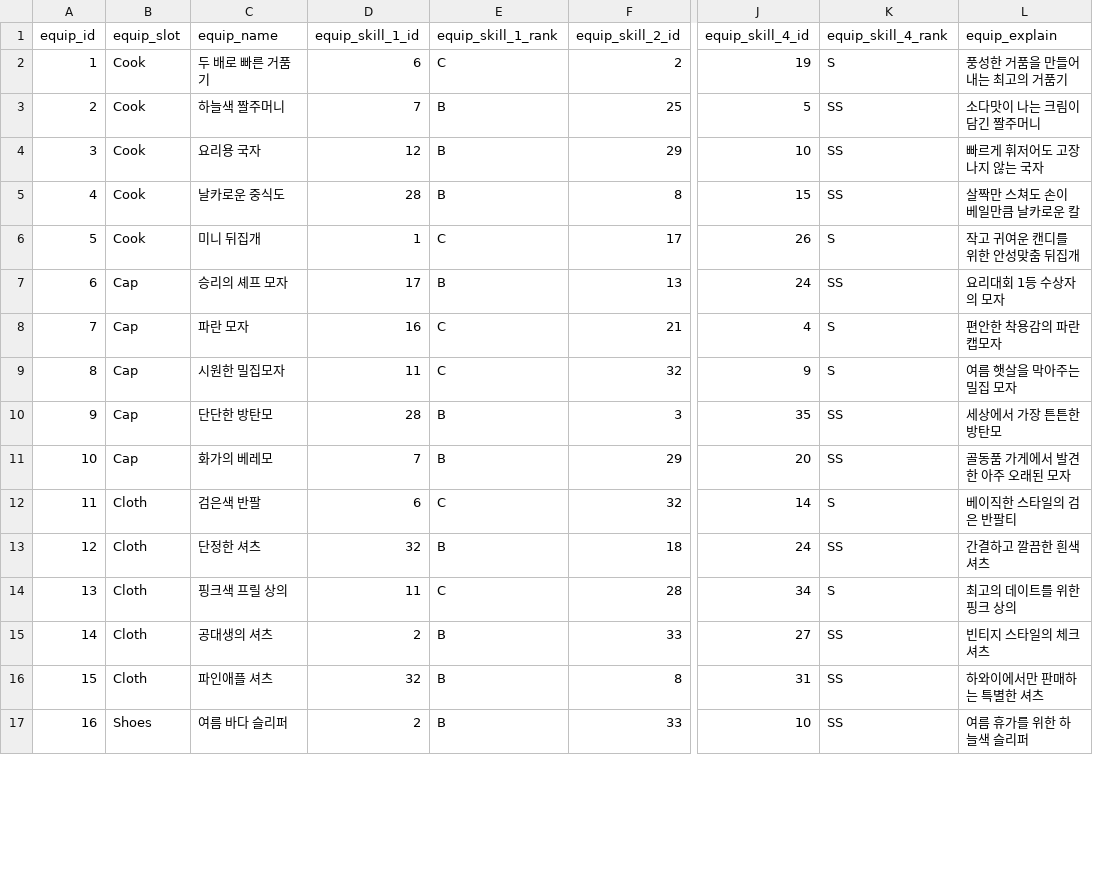
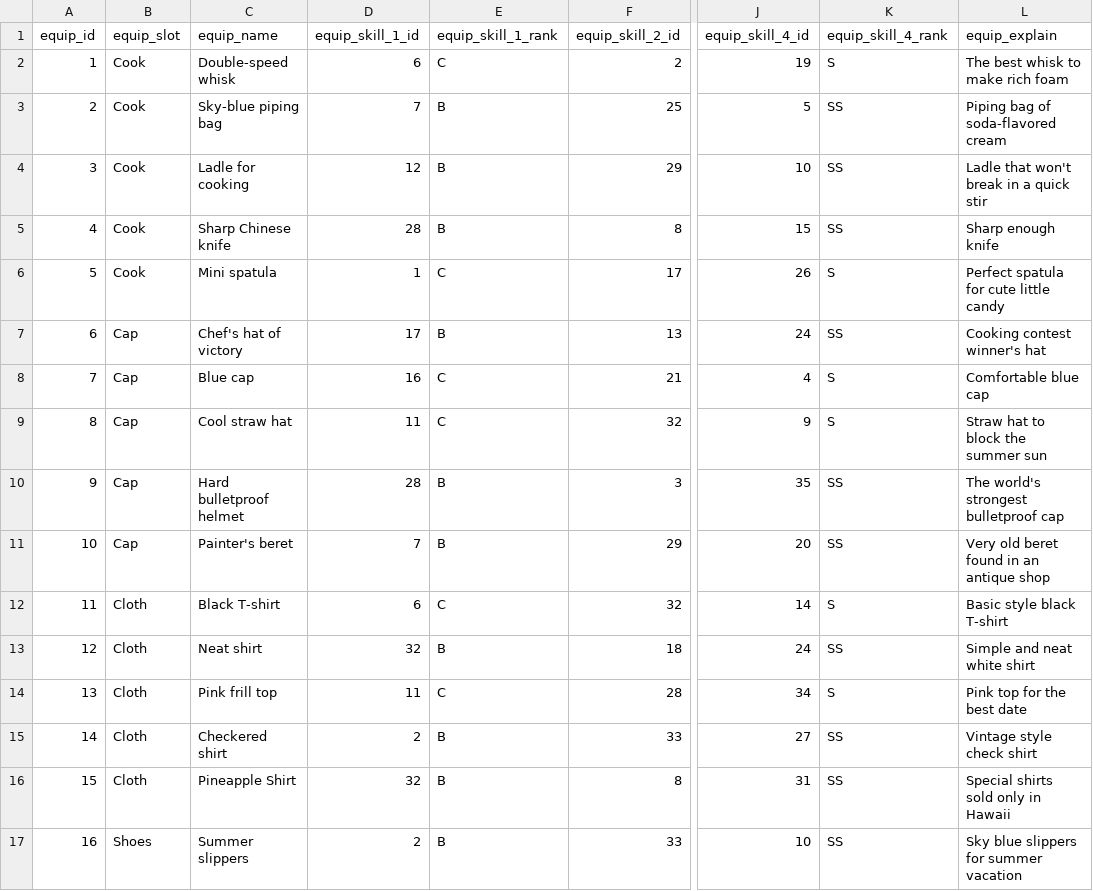
Before and after one commit to K-Gombo/CandyMerge, a CSV file: Assets/Resources/EquipmentData.csv, drawn as a sheet; only a part is shown, gaps mark what is left out; the diff covers the shown part only; the diff names each change by its address in the sheet, - before the commit and + after, or states it on an @@ line.

```diff
--- a/Assets/Resources/EquipmentData.csv
+++ b/Assets/Resources/EquipmentData.csv
-C2 (equip_name): 두 배로 빠른 거품기
+C2 (equip_name): Double-speed whisk
-L2 (equip_explain): 풍성한 거품을 만들어내는 최고의 거품기
+L2 (equip_explain): The best whisk to make rich foam
-C3 (equip_name): 하늘색 짤주머니
+C3 (equip_name): Sky-blue piping bag
-L3 (equip_explain): 소다맛이 나는 크림이 담긴 짤주머니
+L3 (equip_explain): Piping bag of soda-flavored cream
-C4 (equip_name): 요리용 국자
+C4 (equip_name): Ladle for cooking
-L4 (equip_explain): 빠르게 휘저어도 고장나지 않는 국자
+L4 (equip_explain): Ladle that won't break in a quick stir
-C5 (equip_name): 날카로운 중식도
+C5 (equip_name): Sharp Chinese knife
-L5 (equip_explain): 살짝만 스쳐도 손이 베일만큼 날카로운 칼
+L5 (equip_explain): Sharp enough knife
-C6 (equip_name): 미니 뒤집개
+C6 (equip_name): Mini spatula
-L6 (equip_explain): 작고 귀여운 캔디를 위한 안성맞춤 뒤집개
+L6 (equip_explain): Perfect spatula for cute little candy
-C7 (equip_name): 승리의 셰프 모자
+C7 (equip_name): Chef's hat of victory
-L7 (equip_explain): 요리대회 1등 수상자의 모자
+L7 (equip_explain): Cooking contest winner's hat
-C8 (equip_name): 파란 모자
+C8 (equip_name): Blue cap
-L8 (equip_explain): 편안한 착용감의 파란 캡모자
+L8 (equip_explain): Comfortable blue cap
-C9 (equip_name): 시원한 밀집모자
+C9 (equip_name): Cool straw hat
-L9 (equip_explain): 여름 햇살을 막아주는 밀집 모자
+L9 (equip_explain): Straw hat to block the summer sun
-C10 (equip_name): 단단한 방탄모
+C10 (equip_name): Hard bulletproof helmet
-L10 (equip_explain): 세상에서 가장 튼튼한 방탄모
+L10 (equip_explain): The world's strongest bulletproof cap
-C11 (equip_name): 화가의 베레모
+C11 (equip_name): Painter's beret
-L11 (equip_explain): 골동품 가게에서 발견한 아주 오래된 모자
+L11 (equip_explain): Very old beret found in an antique shop
-C12 (equip_name): 검은색 반팔
+C12 (equip_name): Black T-shirt
-L12 (equip_explain): 베이직한 스타일의 검은 반팔티
+L12 (equip_explain): Basic style black T-shirt
-C13 (equip_name): 단정한 셔츠
+C13 (equip_name): Neat shirt
-L13 (equip_explain): 간결하고 깔끔한 흰색 셔츠
+L13 (equip_explain): Simple and neat white shirt
-C14 (equip_name): 핑크색 프릴 상의
+C14 (equip_name): Pink frill top
-L14 (equip_explain): 최고의 데이트를 위한 핑크 상의
+L14 (equip_explain): Pink top for the best date
-C15 (equip_name): 공대생의 셔츠
+C15 (equip_name): Checkered shirt
-L15 (equip_explain): 빈티지 스타일의 체크 셔츠
+L15 (equip_explain): Vintage style check shirt
-C16 (equip_name): 파인애플 셔츠
+C16 (equip_name): Pineapple Shirt
-L16 (equip_explain): 하와이에서만 판매하는 특별한 셔츠
+L16 (equip_explain): Special shirts sold only in Hawaii
-C17 (equip_name): 여름 바다 슬리퍼
+C17 (equip_name): Summer slippers
-L17 (equip_explain): 여름 휴가를 위한 하늘색 슬리퍼
+L17 (equip_explain): Sky blue slippers for summer vacation
```
Also changed, not shown: 8 edited cells elsewhere in this file, Assets/Resources/EquipSkillData.csv.
